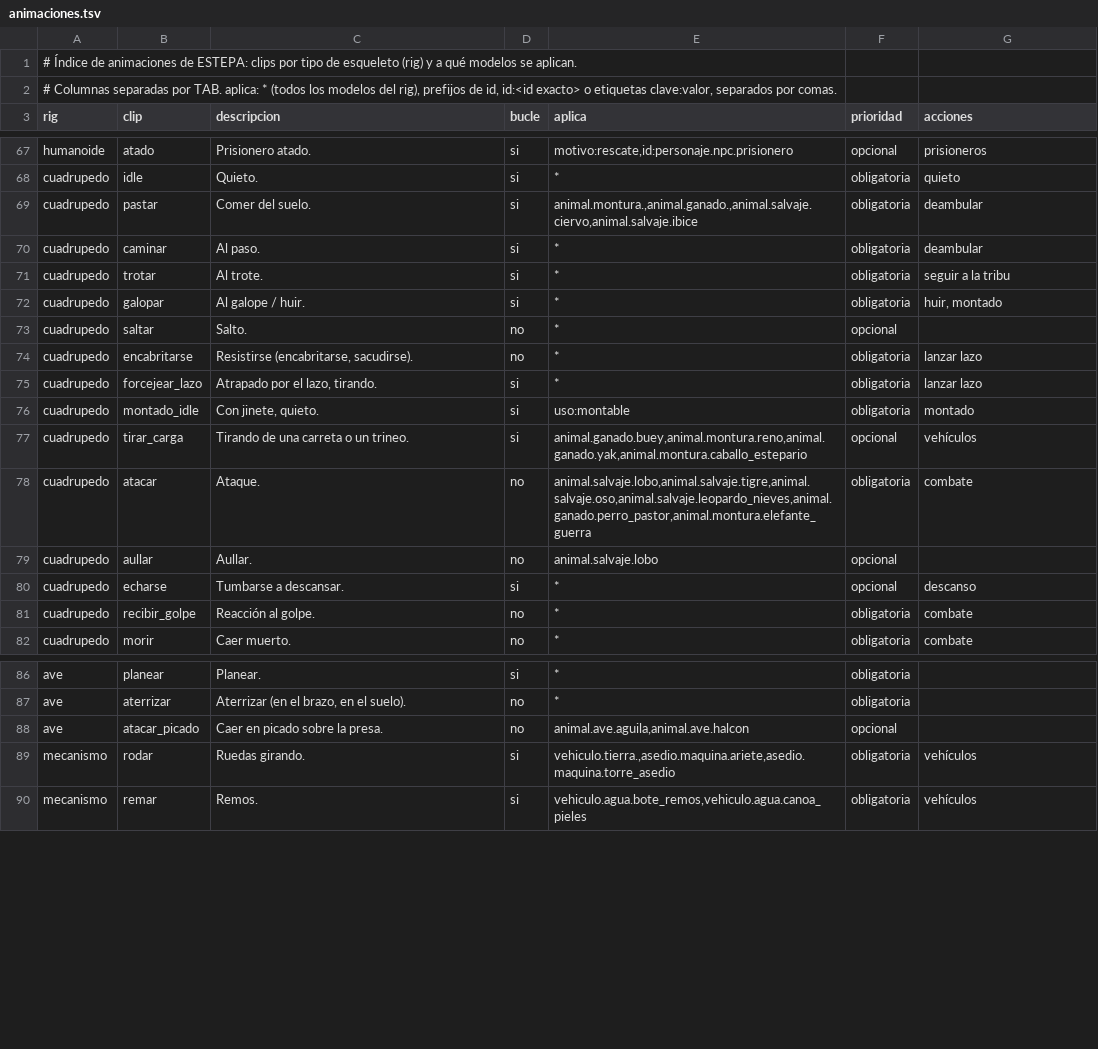
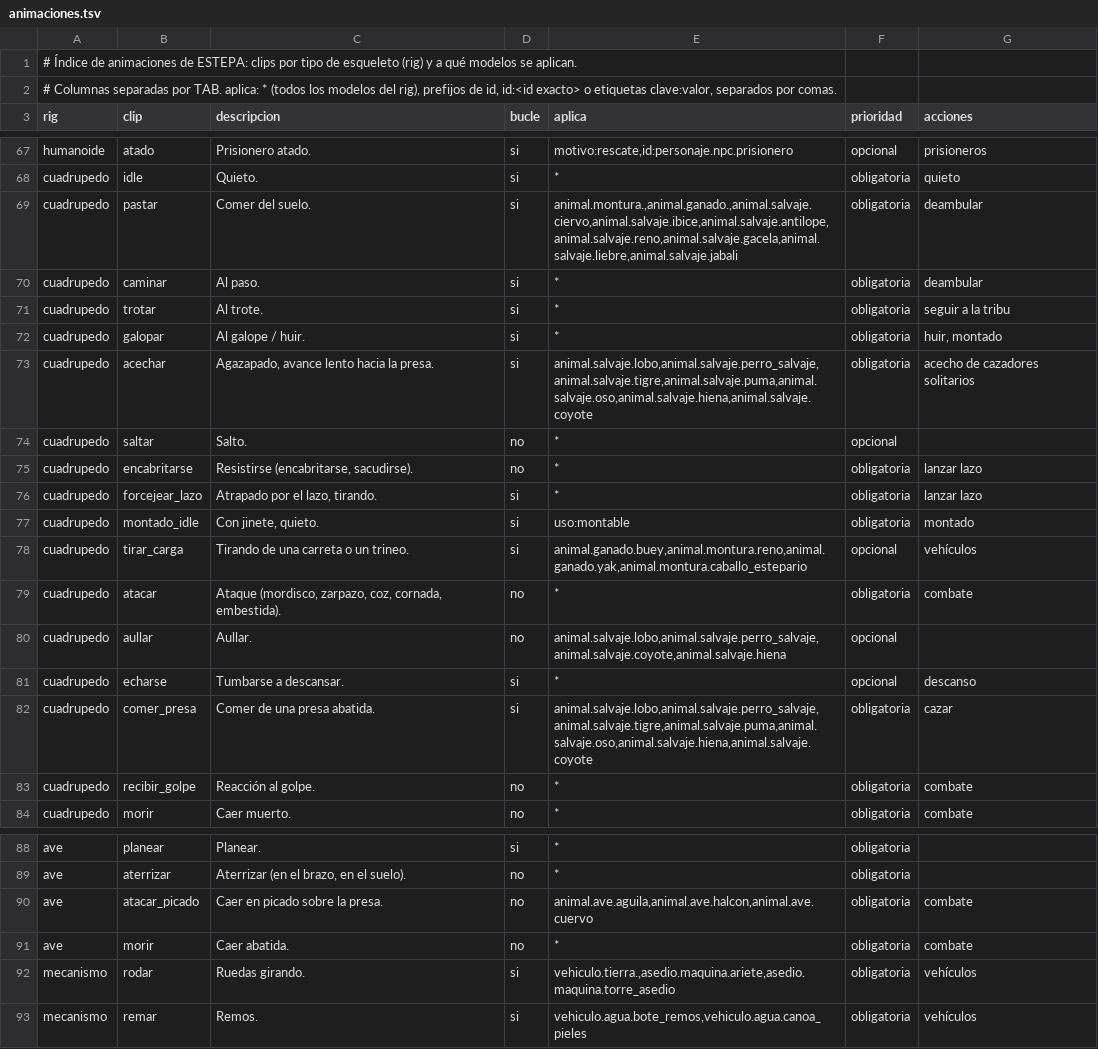
Before and after one commit to amaturanas-sys/Scavenger, a TSV file: assets/animaciones.tsv, drawn as a sheet; only a part is shown, gaps mark what is left out.

```diff
--- a/assets/animaciones.tsv
+++ b/assets/animaciones.tsv
@@ -68,3 +68,3 @@ humanoide	atado	Prisionero atado.	si	motivo:rescate,id:personaje.npc.prisionero
 cuadrupedo	idle	Quieto.	si	*	obligatoria	quieto
-cuadrupedo	pastar	Comer del suelo.	si	animal.montura.,animal.ganado.,animal.salvaje.ciervo,animal.salvaje.ibice	obligatoria	deambular
+cuadrupedo	pastar	Comer del suelo.	si	animal.montura.,animal.ganado.,animal.salvaje.ciervo,animal.salvaje.ibice,animal.salvaje.antilope,animal.salvaje.reno,animal.salvaje.gacela,animal.salvaje.liebre,animal.salvaje.jabali	obligatoria	deambular
 cuadrupedo	caminar	Al paso.	si	*	obligatoria	deambular
@@ -72,2 +72,3 @@ cuadrupedo	trotar	Al trote.	si	*	obligatoria	seguir a la tribu
 cuadrupedo	galopar	Al galope / huir.	si	*	obligatoria	huir, montado
+cuadrupedo	acechar	Agazapado, avance lento hacia la presa.	si	animal.salvaje.lobo,animal.salvaje.perro_salvaje,animal.salvaje.tigre,animal.salvaje.puma,animal.salvaje.oso,animal.salvaje.hiena,animal.salvaje.coyote	obligatoria	acecho de cazadores solitarios
 cuadrupedo	saltar	Salto.	no	*	opcional	
@@ -77,5 +78,6 @@ cuadrupedo	montado_idle	Con jinete, quieto.	si	uso:montable	obligatoria	montado
 cuadrupedo	tirar_carga	Tirando de una carreta o un trineo.	si	animal.ganado.buey,animal.montura.reno,animal.ganado.yak,animal.montura.caballo_estepario	opcional	vehículos
-cuadrupedo	atacar	Ataque.	no	animal.salvaje.lobo,animal.salvaje.tigre,animal.salvaje.oso,animal.salvaje.leopardo_nieves,animal.ganado.perro_pastor,animal.montura.elefante_guerra	obligatoria	combate
-cuadrupedo	aullar	Aullar.	no	animal.salvaje.lobo	opcional	
+cuadrupedo	atacar	Ataque (mordisco, zarpazo, coz, cornada, embestida).	no	*	obligatoria	combate
+cuadrupedo	aullar	Aullar.	no	animal.salvaje.lobo,animal.salvaje.perro_salvaje,animal.salvaje.coyote,animal.salvaje.hiena	opcional	
 cuadrupedo	echarse	Tumbarse a descansar.	si	*	opcional	descanso
+cuadrupedo	comer_presa	Comer de una presa abatida.	si	animal.salvaje.lobo,animal.salvaje.perro_salvaje,animal.salvaje.tigre,animal.salvaje.puma,animal.salvaje.oso,animal.salvaje.hiena,animal.salvaje.coyote	obligatoria	cazar
 cuadrupedo	recibir_golpe	Reacción al golpe.	no	*	obligatoria	combate
@@ -87,3 +89,4 @@ ave	planear	Planear.	si	*	obligatoria
 ave	aterrizar	Aterrizar (en el brazo, en el suelo).	no	*	obligatoria	
-ave	atacar_picado	Caer en picado sobre la presa.	no	animal.ave.aguila,animal.ave.halcon	opcional	
+ave	atacar_picado	Caer en picado sobre la presa.	no	animal.ave.aguila,animal.ave.halcon,animal.ave.cuervo	obligatoria	combate
+ave	morir	Caer abatida.	no	*	obligatoria	combate
 mecanismo	rodar	Ruedas girando.	si	vehiculo.tierra.,asedio.maquina.ariete,asedio.maquina.torre_asedio	obligatoria	vehículos
```
Also changed, not shown: assets/inventario.tsv, 24 other files.
